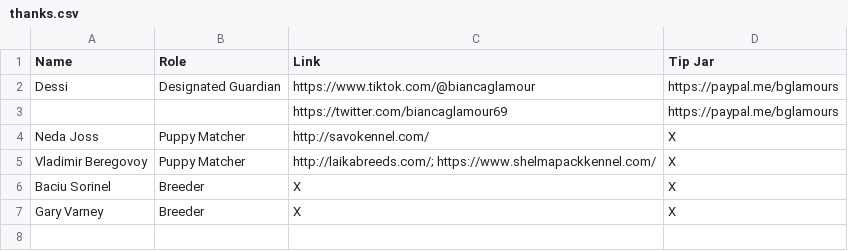
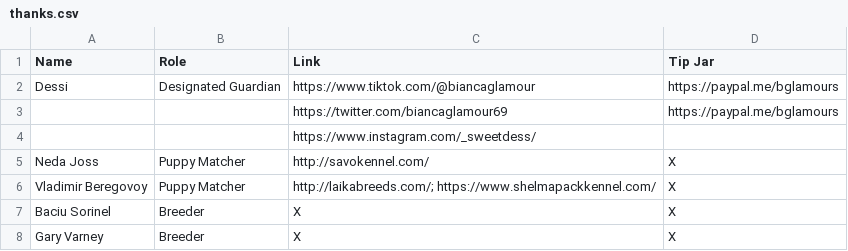
Before and after one commit to ZaryaTheLaika/channel-content, a CSV file: assets/thanks.csv, drawn as a sheet.

Commit message:
Update thanks.csv

```diff
--- a/assets/thanks.csv
+++ b/assets/thanks.csv
@@ -3,2 +3,3 @@ Dessi,Designated Guardian,https://www.tiktok.com/@biancaglamour,https://paypal.m
 ,,https://twitter.com/biancaglamour69,https://paypal.me/bglamours
+,,https://www.instagram.com/_sweetdess/
 Neda Joss,Puppy Matcher,http://savokennel.com/,X
```
